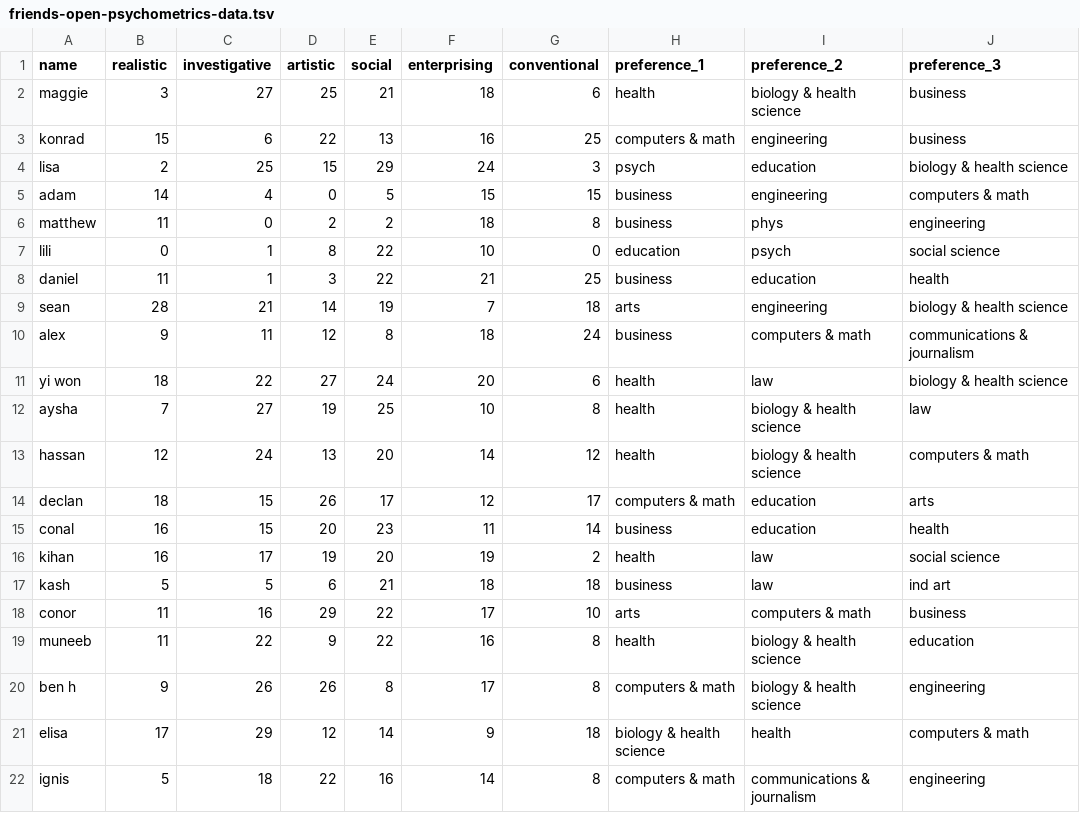
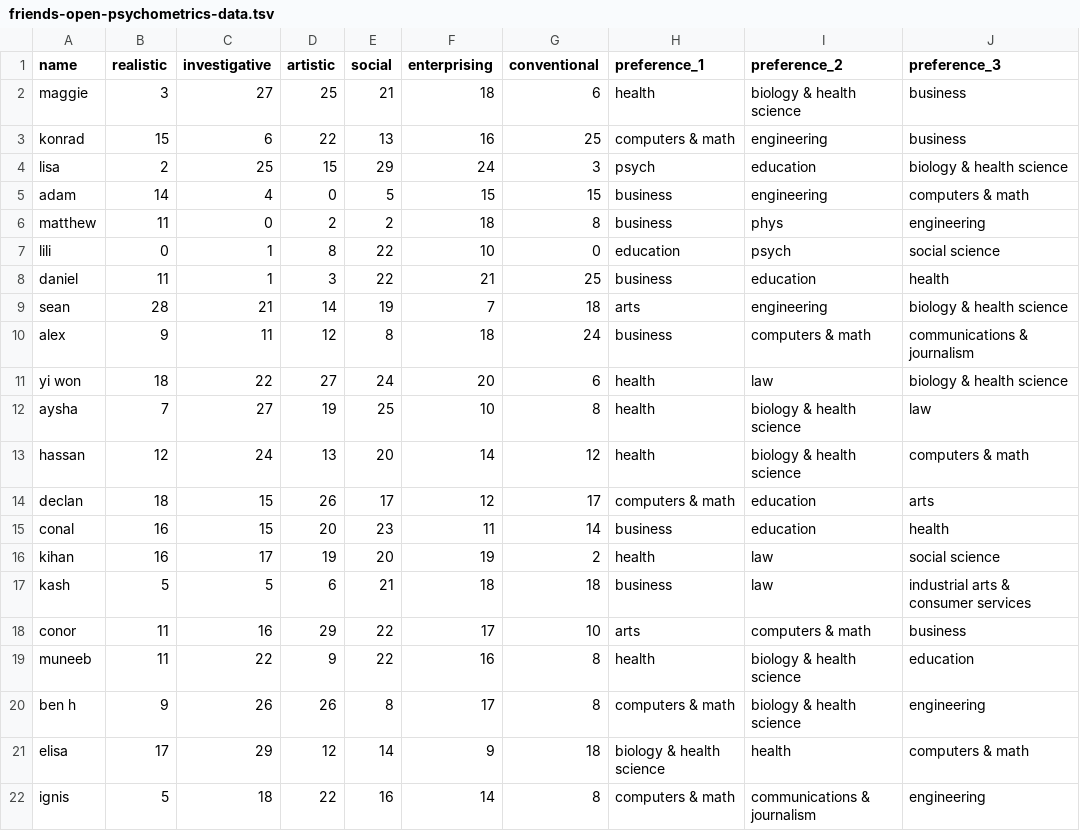
Before and after one commit to brendanmcc02/masters-thesis, a TSV file: model-prototypes/aggregated-cosine-similarity-model/friends-open-psychometrics-data.tsv, drawn as a sheet.

```diff
--- a/model-prototypes/aggregated-cosine-similarity-model/friends-open-psychometrics-data.tsv
+++ b/model-prototypes/aggregated-cosine-similarity-model/friends-open-psychometrics-data.tsv
@@ -16,3 +16,3 @@ conal	16	15	20	23	11	14	business	education	health
 kihan	16	17	19	20	19	2	health	law	social science
-kash	5	5	6	21	18	18	business	law	ind art
+kash	5	5	6	21	18	18	business	law	industrial arts & consumer services
 conor	11	16	29	22	17	10	arts	computers & math	business
```
Also changed, not shown: 1 other file.
